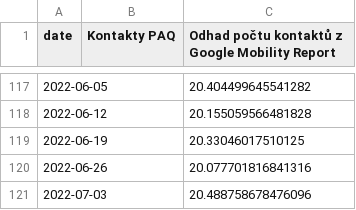
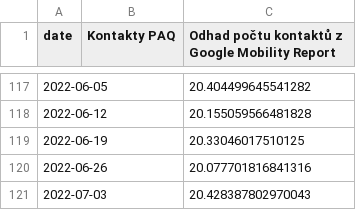
Before and after one commit to bisop-repo/dashboard, a CSV file: paq_vs_google.csv, drawn as a sheet; only a part is shown, gaps mark what is left out.

```diff
--- a/paq_vs_google.csv
+++ b/paq_vs_google.csv
@@ -120,2 +120,2 @@ date,Kontakty PAQ,Odhad počtu kontaktů z Google Mobility Report
 2022-06-26,,20.077701816841316
-2022-07-03,,20.488758678476096
+2022-07-03,,20.428387802970043
```
Also changed, not shown: Global_Mobility_Report_raw.csv, paq_vs_google_diff.csv, 6 other files.
